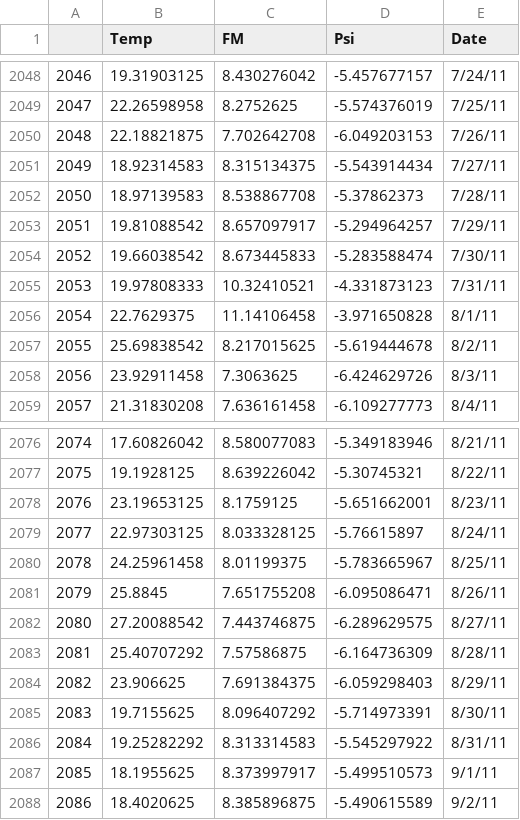
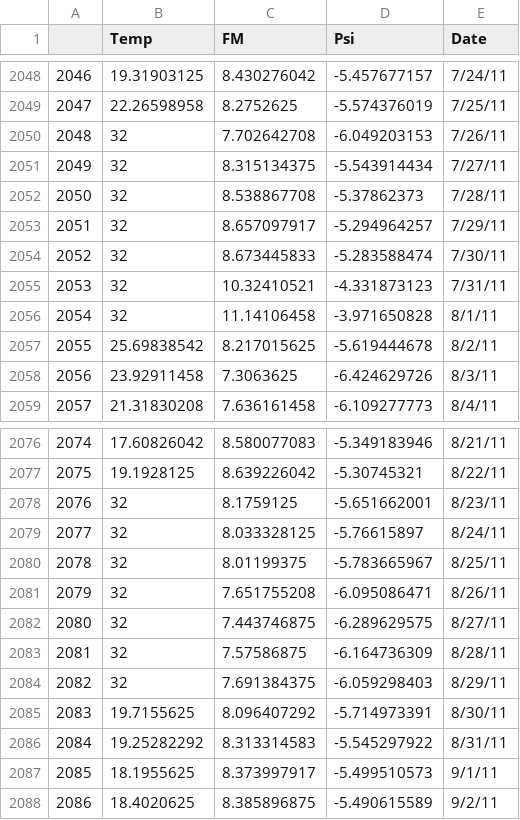
Before and after one commit to jgwalkup/DeCADEMENT, a CSV file: input_full_port_annual_temp_warming/climate_data/climate_July_August_heatwave.csv, drawn as a sheet; only a part is shown, gaps mark what is left out.

```diff
--- a/input_full_port_annual_temp_warming/climate_data/climate_July_August_heatwave.csv
+++ b/input_full_port_annual_temp_warming/climate_data/climate_July_August_heatwave.csv
@@ -2049,9 +2049,9 @@
 2047,22.26598958,8.2752625,-5.574376019,7/25/11
-2048,22.18821875,7.702642708,-6.049203153,7/26/11
-2049,18.92314583,8.315134375,-5.543914434,7/27/11
-2050,18.97139583,8.538867708,-5.37862373,7/28/11
-2051,19.81088542,8.657097917,-5.294964257,7/29/11
-2052,19.66038542,8.673445833,-5.283588474,7/30/11
-2053,19.97808333,10.32410521,-4.331873123,7/31/11
-2054,22.7629375,11.14106458,-3.971650828,8/1/11
+2048,32,7.702642708,-6.049203153,7/26/11
+2049,32,8.315134375,-5.543914434,7/27/11
+2050,32,8.538867708,-5.37862373,7/28/11
+2051,32,8.657097917,-5.294964257,7/29/11
+2052,32,8.673445833,-5.283588474,7/30/11
+2053,32,10.32410521,-4.331873123,7/31/11
+2054,32,11.14106458,-3.971650828,8/1/11
 2055,25.69838542,8.217015625,-5.619444678,8/2/11
@@ -2077,9 +2077,9 @@
 2075,19.1928125,8.639226042,-5.30745321,8/22/11
-2076,23.19653125,8.1759125,-5.651662001,8/23/11
-2077,22.97303125,8.033328125,-5.76615897,8/24/11
-2078,24.25961458,8.01199375,-5.783665967,8/25/11
-2079,25.8845,7.651755208,-6.095086471,8/26/11
-2080,27.20088542,7.443746875,-6.289629575,8/27/11
-2081,25.40707292,7.57586875,-6.164736309,8/28/11
-2082,23.906625,7.691384375,-6.059298403,8/29/11
+2076,32,8.1759125,-5.651662001,8/23/11
+2077,32,8.033328125,-5.76615897,8/24/11
+2078,32,8.01199375,-5.783665967,8/25/11
+2079,32,7.651755208,-6.095086471,8/26/11
+2080,32,7.443746875,-6.289629575,8/27/11
+2081,32,7.57586875,-6.164736309,8/28/11
+2082,32,7.691384375,-6.059298403,8/29/11
 2083,19.7155625,8.096407292,-5.714973391,8/30/11
```
Also changed, not shown: input_full_port_annual_temp_warming/climate_data/climate_July_heatwave.csv, input_full_port_annual_temp_warming/climate_data/climate_June_August_heatwave.csv, 13 other files.
